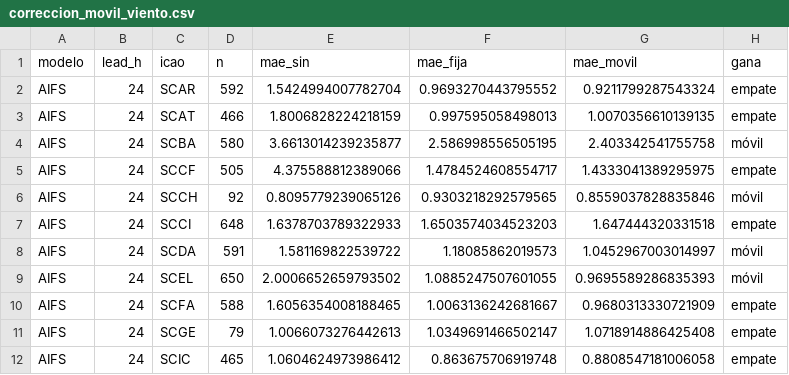
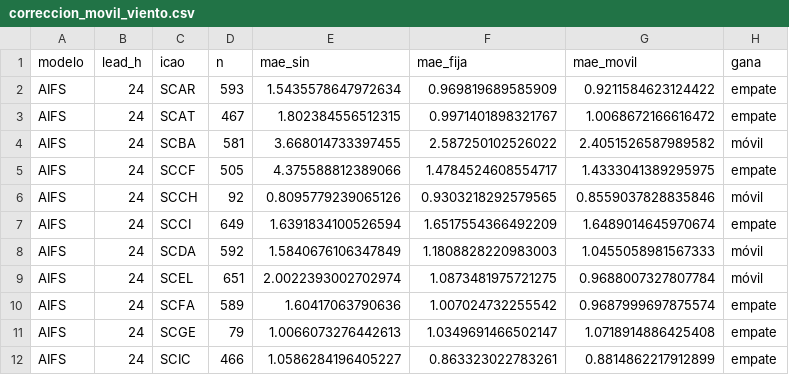
Before and after one commit to PanchoDigevo/earth2-chile-verificacion, a CSV file: oceano/data/correccion_movil_viento.csv, drawn as a sheet; only a part is shown; the diff covers the shown part only.

```diff
--- a/oceano/data/correccion_movil_viento.csv
+++ b/oceano/data/correccion_movil_viento.csv
@@ -1,12 +1,12 @@
 modelo,lead_h,icao,n,mae_sin,mae_fija,mae_movil,gana
-AIFS,24,SCAR,592,1.5424994007782704,0.9693270443795552,0.9211799287543324,empate
-AIFS,24,SCAT,466,1.8006828224218159,0.997595058498013,1.0070356610139135,empate
-AIFS,24,SCBA,580,3.6613014239235877,2.586998556505195,2.403342541755758,móvil
+AIFS,24,SCAR,593,1.5435578647972634,0.969819689585909,0.9211584623124422,empate
+AIFS,24,SCAT,467,1.802384556512315,0.9971401898321767,1.0068672166616472,empate
+AIFS,24,SCBA,581,3.668014733397455,2.587250102526022,2.4051526587989582,móvil
 AIFS,24,SCCF,505,4.375588812389066,1.4784524608554717,1.4333041389295975,empate
 AIFS,24,SCCH,92,0.8095779239065126,0.9303218292579565,0.8559037828835846,móvil
-AIFS,24,SCCI,648,1.6378703789322933,1.6503574034523203,1.647444320331518,empate
-AIFS,24,SCDA,591,1.581169822539722,1.18085862019573,1.0452967003014997,móvil
-AIFS,24,SCEL,650,2.0006652659793502,1.0885247507601055,0.9695589286835393,móvil
-AIFS,24,SCFA,588,1.6056354008188465,1.0063136242681667,0.9680313330721909,empate
+AIFS,24,SCCI,649,1.6391834100526594,1.6517554366492209,1.6489014645970674,empate
+AIFS,24,SCDA,592,1.5840676106347849,1.1808828220983003,1.0455058981567333,móvil
+AIFS,24,SCEL,651,2.0022393002702974,1.0873481975721275,0.9688007327807784,móvil
+AIFS,24,SCFA,589,1.60417063790636,1.007024732255542,0.9687999697875574,empate
 AIFS,24,SCGE,79,1.0066073276442613,1.0349691466502147,1.0718914886425408,empate
-AIFS,24,SCIC,465,1.0604624973986412,0.863675706919748,0.8808547181006058,empate
+AIFS,24,SCIC,466,1.0586284196405227,0.863323022783261,0.8814862217912899,empate
```
Also changed, not shown: 96 edited cells elsewhere in this file, oceano/data/correccion_movil_total.csv, oceano/data/correccion_movil_total_viento.csv, 6 other files.
